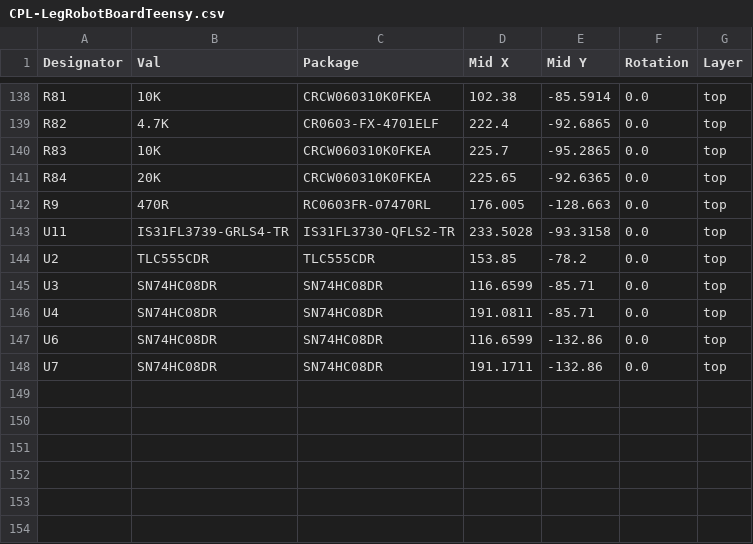
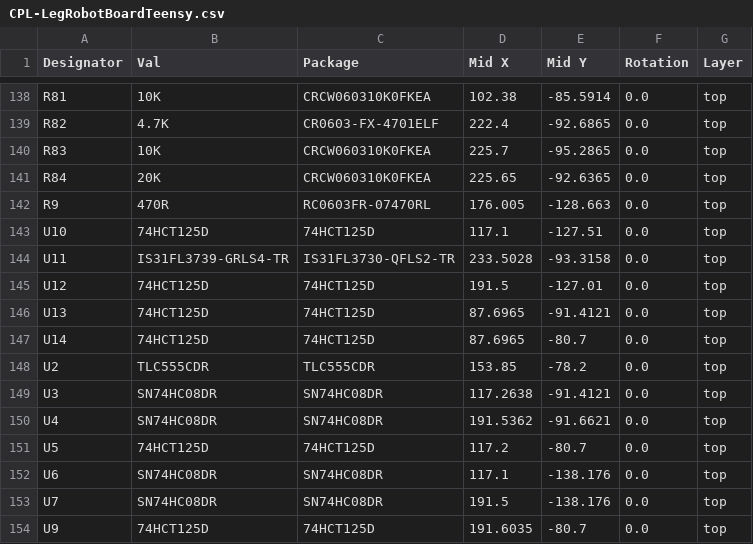
Before and after one commit to 01binary/str1ker, a CSV file: boards/LegRobotBoardTeensy/jlcpcb/production_files/CPL-LegRobotBoardTeensy.csv, drawn as a sheet; only a part is shown, gaps mark what is left out.

Commit message:
Add level shifters to leg board, re-route and export

```diff
--- a/boards/LegRobotBoardTeensy/jlcpcb/production_files/CPL-LegRobotBoardTeensy.csv
+++ b/boards/LegRobotBoardTeensy/jlcpcb/production_files/CPL-LegRobotBoardTeensy.csv
@@ -142,7 +142,13 @@ R84,20K,CRCW060310K0FKEA,225.65,-92.6365,0.0,top
 R9,470R,RC0603FR-07470RL,176.005,-128.663,0.0,top
+U10,74HCT125D,74HCT125D,117.1,-127.51,0.0,top
 U11,IS31FL3739-GRLS4-TR,IS31FL3730-QFLS2-TR,233.5028,-93.3158,0.0,top
+U12,74HCT125D,74HCT125D,191.5,-127.01,0.0,top
+U13,74HCT125D,74HCT125D,87.6965,-91.4121,0.0,top
+U14,74HCT125D,74HCT125D,87.6965,-80.7,0.0,top
 U2,TLC555CDR,TLC555CDR,153.85,-78.2,0.0,top
-U3,SN74HC08DR,SN74HC08DR,116.6599,-85.71,0.0,top
-U4,SN74HC08DR,SN74HC08DR,191.0811,-85.71,0.0,top
-U6,SN74HC08DR,SN74HC08DR,116.6599,-132.86,0.0,top
-U7,SN74HC08DR,SN74HC08DR,191.1711,-132.86,0.0,top
+U3,SN74HC08DR,SN74HC08DR,117.2638,-91.4121,0.0,top
+U4,SN74HC08DR,SN74HC08DR,191.5362,-91.6621,0.0,top
+U5,74HCT125D,74HCT125D,117.2,-80.7,0.0,top
+U6,SN74HC08DR,SN74HC08DR,117.1,-138.176,0.0,top
+U7,SN74HC08DR,SN74HC08DR,191.5,-138.176,0.0,top
+U9,74HCT125D,74HCT125D,191.6035,-80.7,0.0,top
```
Also changed, not shown: boards/LegRobotBoardTeensy/jlcpcb/production_files/BOM-LegRobotBoardTeensy.csv, 26 other files.
